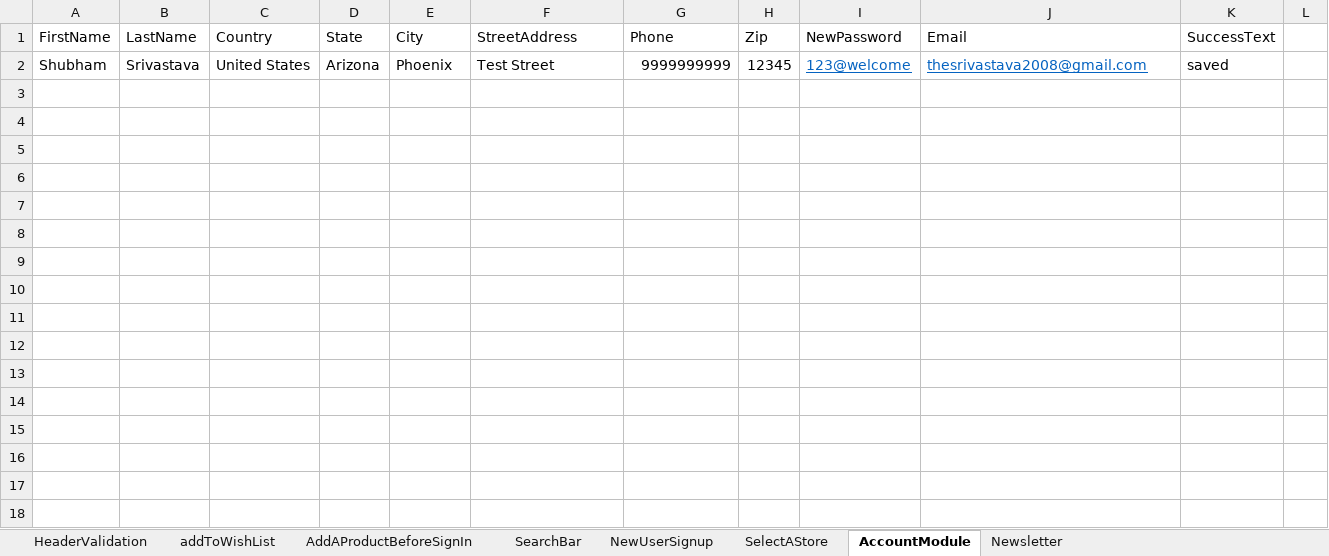
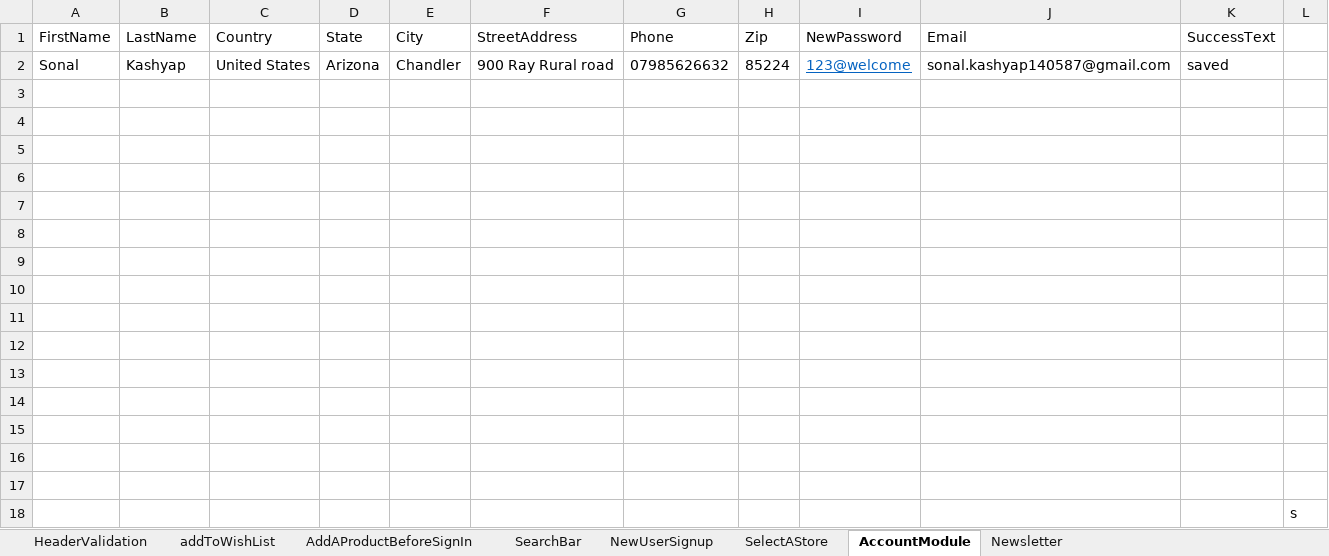
Before and after one commit to Remosys2021/EPI-Liquorcart, an Excel workbook: TestDataLC.xlsx, sheet AccountModule, drawn as a sheet; values as stored, in another font and other column widths than the file's, no borders; addresses are those after the commit; the diff names each change by its address in the sheet, - before the commit and + after, or states it on an @@ line.

```diff
--- a/TestDataLC.xlsx (sheet AccountModule)
+++ b/TestDataLC.xlsx (sheet AccountModule)
+row 2: Sonal | Kashyap | United States | Arizona | Chandler | 900 Ray Rural road | 07985626632 | 85224 | 123@welcome | sonal.kashyap140587@gmail.com | saved
-row 3: Shubham | Srivastava | United States | Arizona | Phoenix | Test Street | 9999999999 | 12345 | 123@welcome | thesrivastava2008@gmail.com | saved
+row 3: (empty)
+row 4: (empty)
+row 5: (empty)
+row 6: (empty)
+row 7: (empty)
+row 8: (empty)
+row 9: (empty)
+row 10: (empty)
+row 11: (empty)
+row 12: (empty)
+row 13: (empty)
+row 14: (empty)
+row 15: (empty)
+row 16: (empty)
+row 17: (empty)
+row 18:  |  |  |  |  |  |  |  |  |  |  | s
```
Also changed, not shown: 1 other file.
